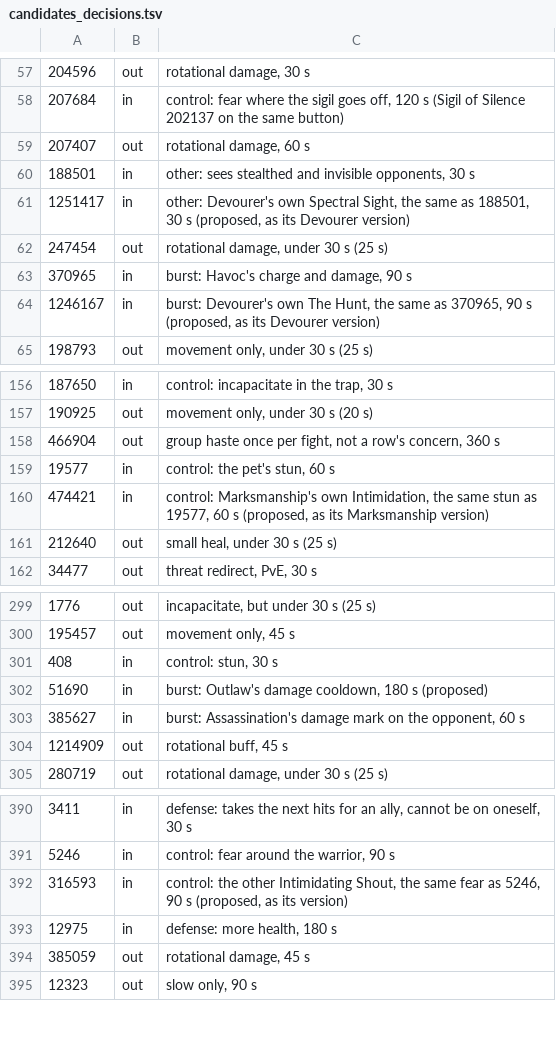
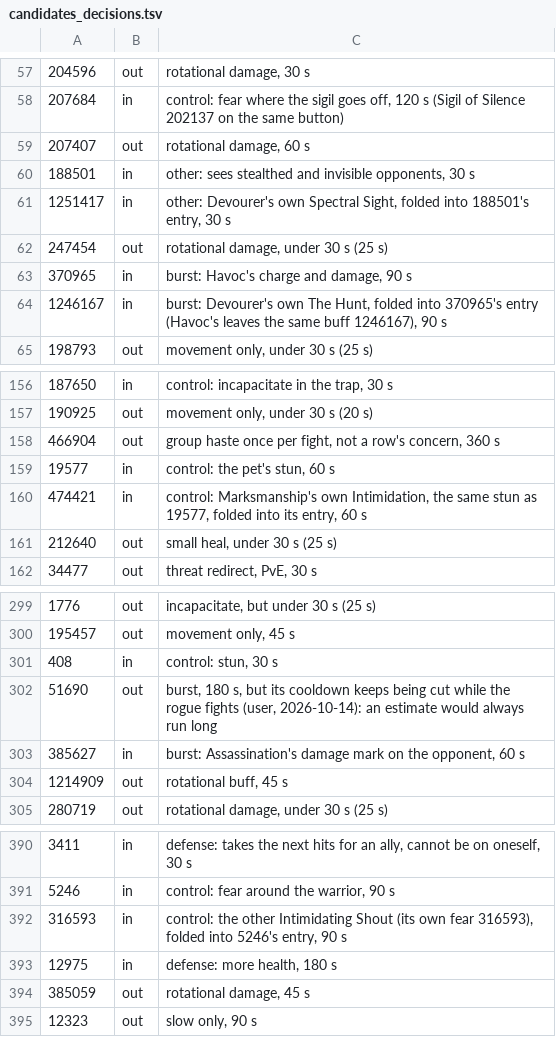
Before and after one commit to TCBeliever/CombatKit, a TSV file: tools/candidates_decisions.tsv, drawn as a sheet; only a part is shown, gaps mark what is left out.

```diff
--- a/tools/candidates_decisions.tsv
+++ b/tools/candidates_decisions.tsv
@@ -60,6 +60,6 @@
 188501	in	other: sees stealthed and invisible opponents, 30 s
-1251417	in	other: Devourer's own Spectral Sight, the same as 188501, 30 s (proposed, as its Devourer version)
+1251417	in	other: Devourer's own Spectral Sight, folded into 188501's entry, 30 s
 247454	out	rotational damage, under 30 s (25 s)
 370965	in	burst: Havoc's charge and damage, 90 s
-1246167	in	burst: Devourer's own The Hunt, the same as 370965, 90 s (proposed, as its Devourer version)
+1246167	in	burst: Devourer's own The Hunt, folded into 370965's entry (Havoc's leaves the same buff 1246167), 90 s
 198793	out	movement only, under 30 s (25 s)
@@ -159,3 +159,3 @@
 19577	in	control: the pet's stun, 60 s
-474421	in	control: Marksmanship's own Intimidation, the same stun as 19577, 60 s (proposed, as its Marksmanship version)
+474421	in	control: Marksmanship's own Intimidation, the same stun as 19577, folded into its entry, 60 s
 212640	out	small heal, under 30 s (25 s)
@@ -301,3 +301,3 @@
 408	in	control: stun, 30 s
-51690	in	burst: Outlaw's damage cooldown, 180 s (proposed)
+51690	out	burst, 180 s, but its cooldown keeps being cut while the rogue fights (user, 2026-10-14): an estimate would always run long
 385627	in	burst: Assassination's damage mark on the opponent, 60 s
@@ -391,3 +391,3 @@
 5246	in	control: fear around the warrior, 90 s
-316593	in	control: the other Intimidating Shout, the same fear as 5246, 90 s (proposed, as its version)
+316593	in	control: the other Intimidating Shout (its own fear 316593), folded into 5246's entry, 90 s
 12975	in	defense: more health, 180 s
```
Also changed, not shown: 7 other files.
